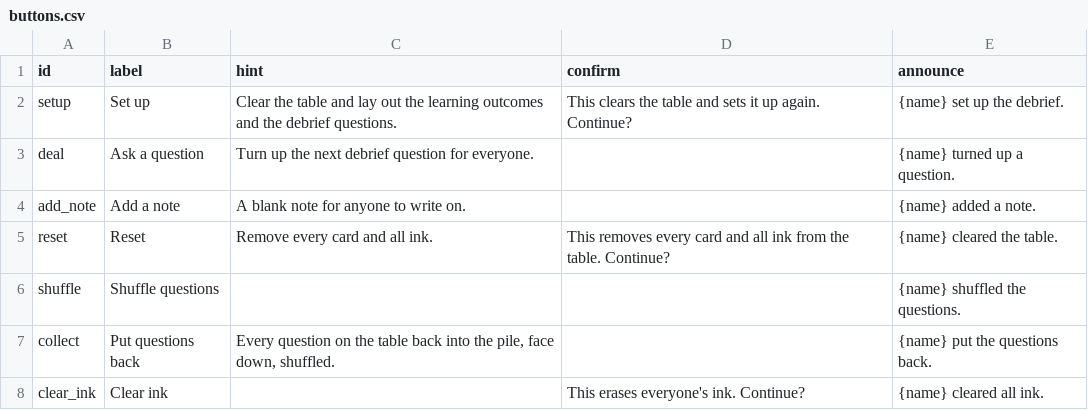
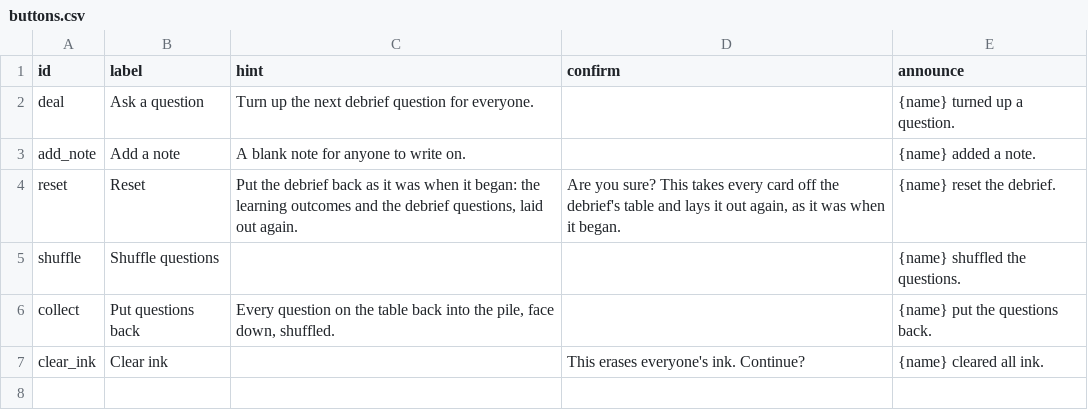
Before and after one commit to tperry17/Ethics-Sandbox-Virtual-Tabletop, a CSV file: content/exercises/democracy-debrief/buttons.csv, drawn as a sheet.

```diff
--- a/content/exercises/democracy-debrief/buttons.csv
+++ b/content/exercises/democracy-debrief/buttons.csv
@@ -1,6 +1,5 @@
 id,label,hint,confirm,announce
-setup,Set up,"Clear the table and lay out the learning outcomes and the debrief questions.",This clears the table and sets it up again. Continue?,{name} set up the debrief.
 deal,Ask a question,"Turn up the next debrief question for everyone.",,{name} turned up a question.
 add_note,Add a note,"A blank note for anyone to write on.",,{name} added a note.
-reset,Reset,Remove every card and all ink.,This removes every card and all ink from the table. Continue?,{name} cleared the table.
+reset,Reset,"Put the debrief back as it was when it began: the learning outcomes and the debrief questions, laid out again.","Are you sure? This takes every card off the debrief's table and lays it out again, as it was when it began.",{name} reset the debrief.
 shuffle,Shuffle questions,,,{name} shuffled the questions.
```
Also changed, not shown: content/exercises/democracy-room/buttons.csv, content/exercises/democracy-simulation/buttons.csv, 21 other files.
